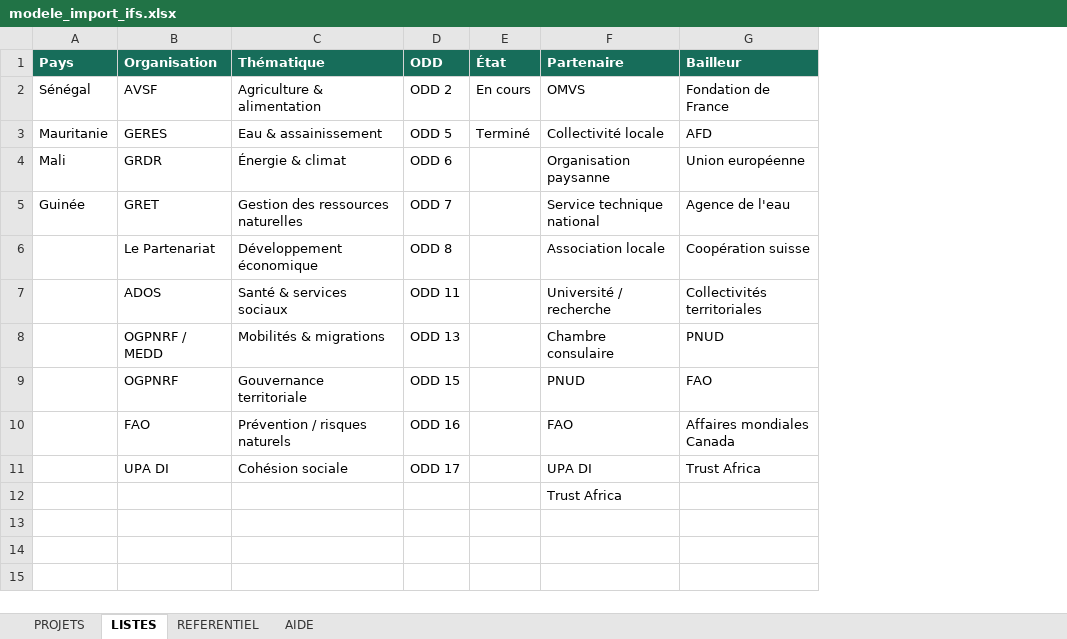
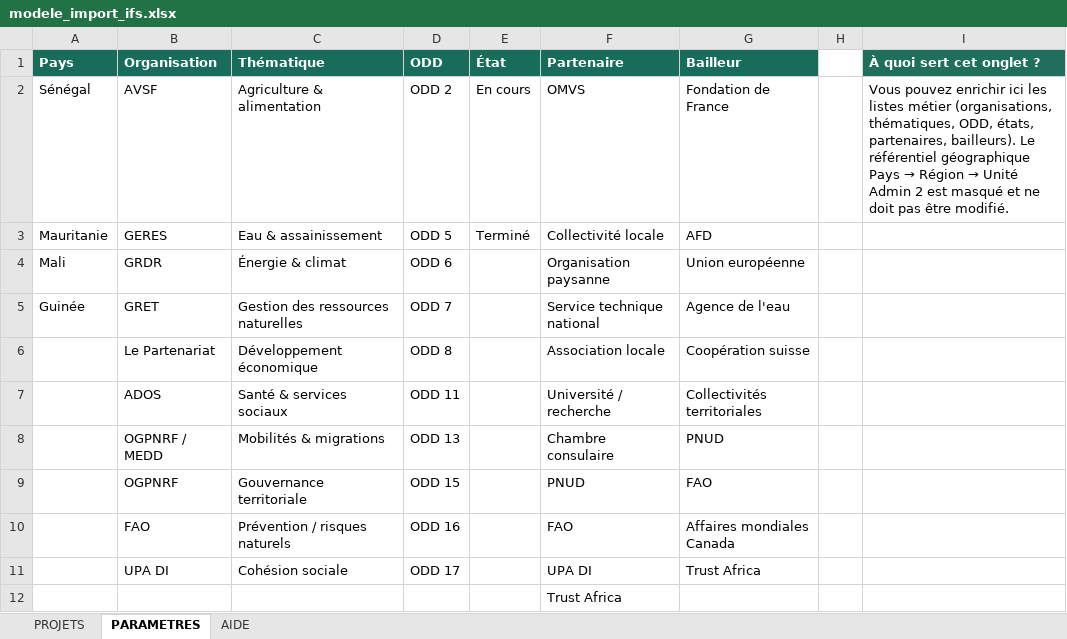
Before and after one commit to ondeos22560/ifs-webmap-demo, an Excel workbook: modele_import_ifs.xlsx, sheet PARAMETRES, drawn as a sheet; values as stored, in another font and other column widths than the file's, no borders; the diff names each change by its address in the sheet, - before the commit and + after, or states it on an @@ line.

```diff
--- a/modele_import_ifs.xlsx (sheet PARAMETRES)
+++ b/modele_import_ifs.xlsx (sheet PARAMETRES)
-sheet tab: LISTES
+sheet tab: PARAMETRES
@@ sheet tab hidden: REFERENTIEL @@
+column H, empty
+column I (À quoi sert cet onglet ?), row 2: Vous pouvez enrichir ici les listes métier (organisations, thématiques, ODD, états, partenaires, bailleurs). Le référentiel géographique Pays → Région → Unité Admin 2 est masqué et ne doit pas être modifié.
```
Also changed, not shown: 4 other files.
